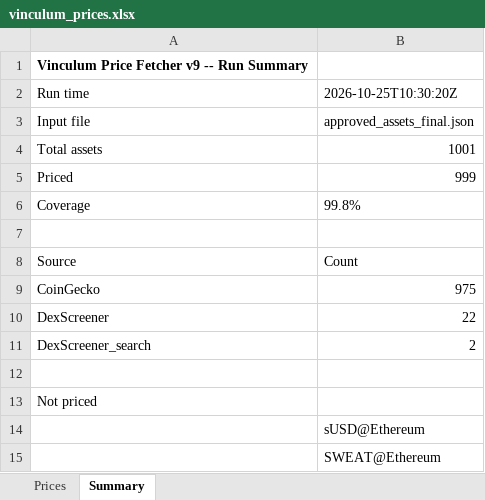
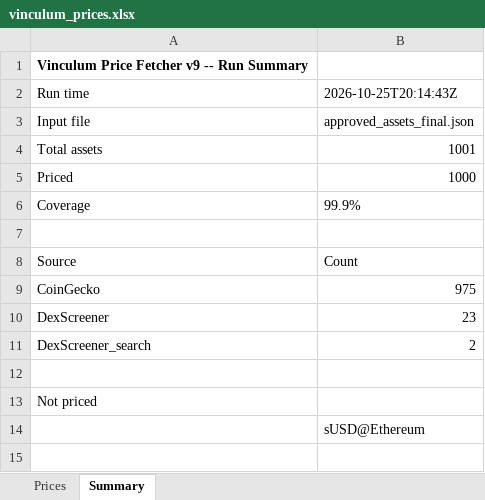
Before and after one commit to VinculumDefi/vinculum-protocol, an Excel workbook: vinculum_prices.xlsx, sheet Summary, drawn as a sheet; values as stored, in another font and other column widths than the file's, no borders; the diff names each change by its address in the sheet, - before the commit and + after, or states it on an @@ line.

```diff
--- a/vinculum_prices.xlsx (sheet Summary)
+++ b/vinculum_prices.xlsx (sheet Summary)
-B2: 2026-10-25T10:30:20Z
+B2: 2026-10-25T20:14:43Z
-B5: 999
+B5: 1000
-B6: 99.8%
+B6: 99.9%
-B10: 22
+B10: 23
-row 15:  | SWEAT@Ethereum
```
Also changed, not shown: sheet Prices, 2 other files.
